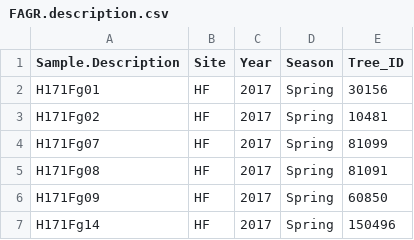
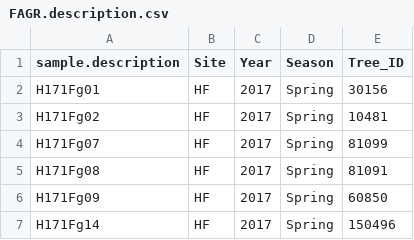
Before and after one commit to sjworthy/FAGR.gene.growth, a CSV file: Formatted.Data/FAGR.description.csv, drawn as a sheet; only a part is shown.

```diff
--- a/Formatted.Data/FAGR.description.csv
+++ b/Formatted.Data/FAGR.description.csv
@@ -1,2 +1,2 @@
-Sample.Description,Site,Year,Season,Tree_ID
+sample.description,Site,Year,Season,Tree_ID
 H171Fg01,HF,2017,Spring,30156
```
Also changed, not shown: 15 other files.
